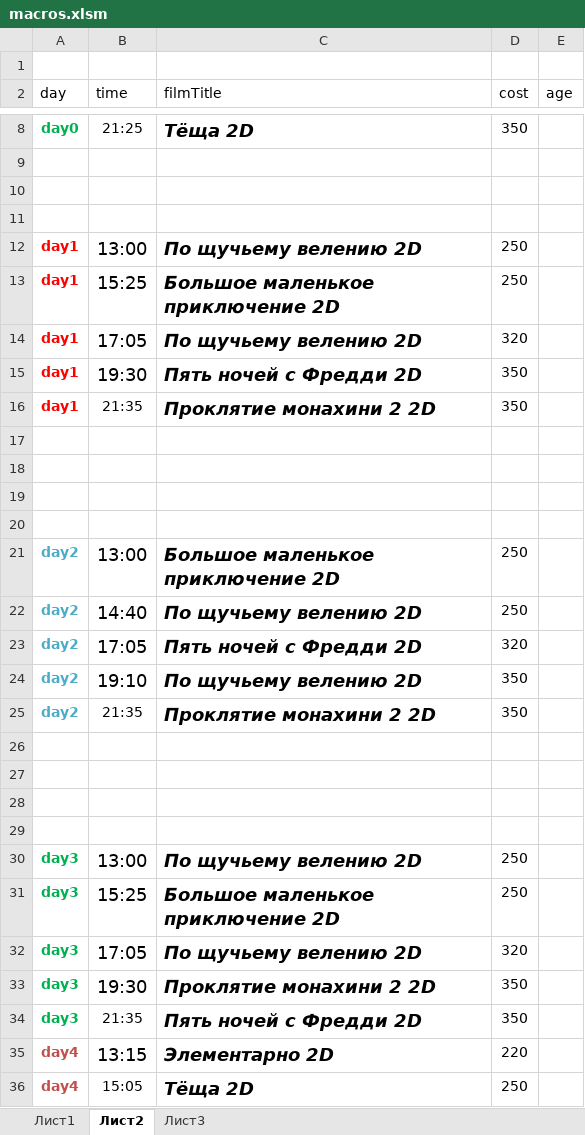
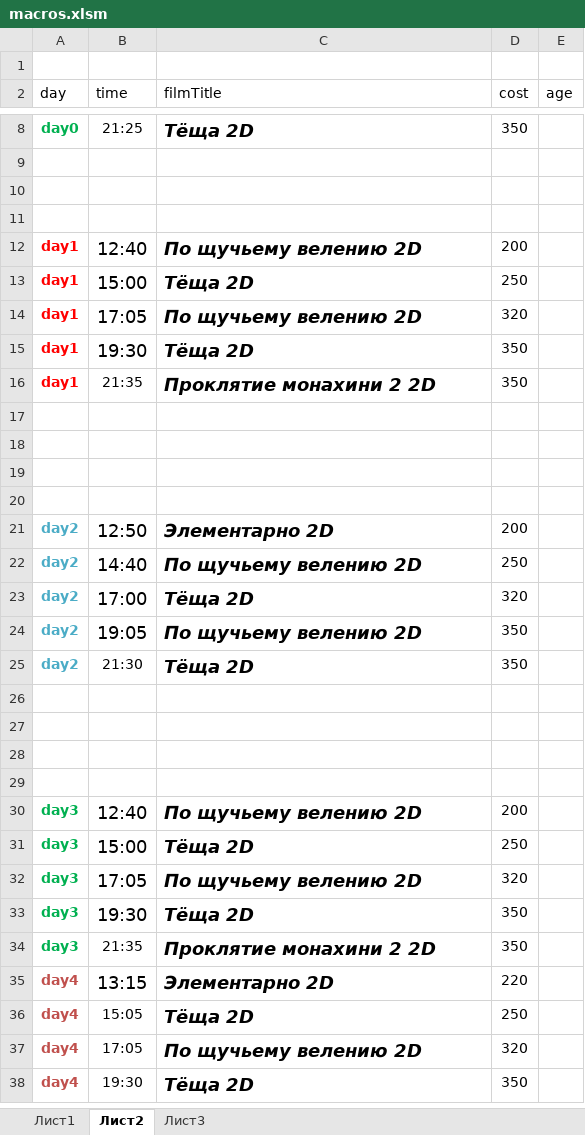
Before and after one commit to eg-bond/ReactSovremennic, an Excel workbook: ExternalScripts/Excel/macros.xlsm, sheet Лист2, drawn as a sheet; only a part is shown, gaps mark what is left out; the shorter side is filled out with more unchanged rows; values as stored, in another font and other column widths than the file's, no borders; the diff names each change by its address in the sheet, - before the commit and + after, or states it on an @@ line.

```diff
--- a/ExternalScripts/Excel/macros.xlsm (sheet Лист2)
+++ b/ExternalScripts/Excel/macros.xlsm (sheet Лист2)
-B12 (time): 13:00
+B12 (time): 12:40
-D12 (cost): 250
+D12 (cost): 200
-B13 (time): 15:25
+B13 (time): 15:00
-C13 (filmTitle): Большое маленькое приключение 2D
+C13 (filmTitle): Тёща 2D
-C15 (filmTitle): Пять ночей с Фредди 2D
+C15 (filmTitle): Тёща 2D
-B21 (time): 13:00
+B21 (time): 12:50
-C21 (filmTitle): Большое маленькое приключение 2D
+C21 (filmTitle): Элементарно 2D
-D21 (cost): 250
+D21 (cost): 200
-B23 (time): 17:05
+B23 (time): 17:00
-C23 (filmTitle): Пять ночей с Фредди 2D
+C23 (filmTitle): Тёща 2D
-B24 (time): 19:10
+B24 (time): 19:05
-B25 (time): 21:35
+B25 (time): 21:30
-C25 (filmTitle): Проклятие монахини 2 2D
+C25 (filmTitle): Тёща 2D
-B30 (time): 13:00
+B30 (time): 12:40
-D30 (cost): 250
+D30 (cost): 200
-B31 (time): 15:25
+B31 (time): 15:00
-C31 (filmTitle): Большое маленькое приключение 2D
+C31 (filmTitle): Тёща 2D
-C33 (filmTitle): Проклятие монахини 2 2D
+C33 (filmTitle): Тёща 2D
-C34 (filmTitle): Пять ночей с Фредди 2D
+C34 (filmTitle): Проклятие монахини 2 2D
```
Also changed, not shown: sheet Лист1, 4 other files.
